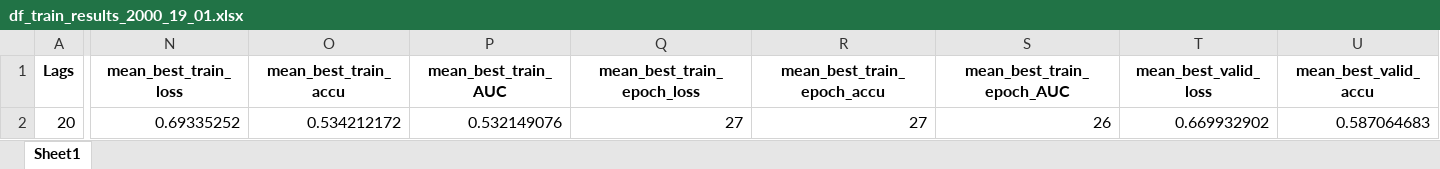
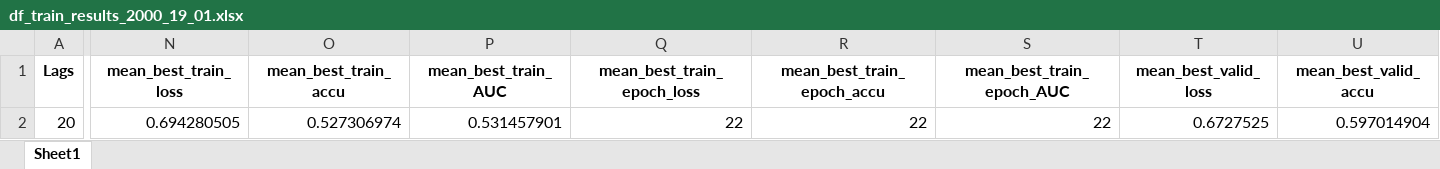
Before and after one commit to Javi826/ML_predictor, an Excel workbook: results/tra_val_results/df_train_results_2000_19_01.xlsx, sheet Sheet1, drawn as a sheet; only a part is shown, gaps mark what is left out; values as stored, in another font and other column widths than the file's, no borders; the diff covers the shown part only; the diff names each change by its address in the sheet, - before the commit and + after, or states it on an @@ line.

```diff
--- a/results/tra_val_results/df_train_results_2000_19_01.xlsx (sheet Sheet1)
+++ b/results/tra_val_results/df_train_results_2000_19_01.xlsx (sheet Sheet1)
-N2 (mean_best_train_loss): 0.69335252
+N2 (mean_best_train_loss): 0.694280505
-O2 (mean_best_train_accu): 0.534212172
+O2 (mean_best_train_accu): 0.527306974
-P2 (mean_best_train_AUC): 0.532149076
+P2 (mean_best_train_AUC): 0.531457901
-Q2 (mean_best_train_epoch_loss): 27
+Q2 (mean_best_train_epoch_loss): 22
-R2 (mean_best_train_epoch_accu): 27
+R2 (mean_best_train_epoch_accu): 22
-S2 (mean_best_train_epoch_AUC): 26
+S2 (mean_best_train_epoch_AUC): 22
-T2 (mean_best_valid_loss): 0.669932902
+T2 (mean_best_valid_loss): 0.6727525
-U2 (mean_best_valid_accu): 0.587064683
+U2 (mean_best_valid_accu): 0.597014904
```
Also changed, not shown: 10 edited cells elsewhere in this sheet, inputs/zinputs_model/train_data_oneh2000-03-16.xlsx, results/tests_results/df_tests_results_2000_19_01.xlsx, 27 other files.
